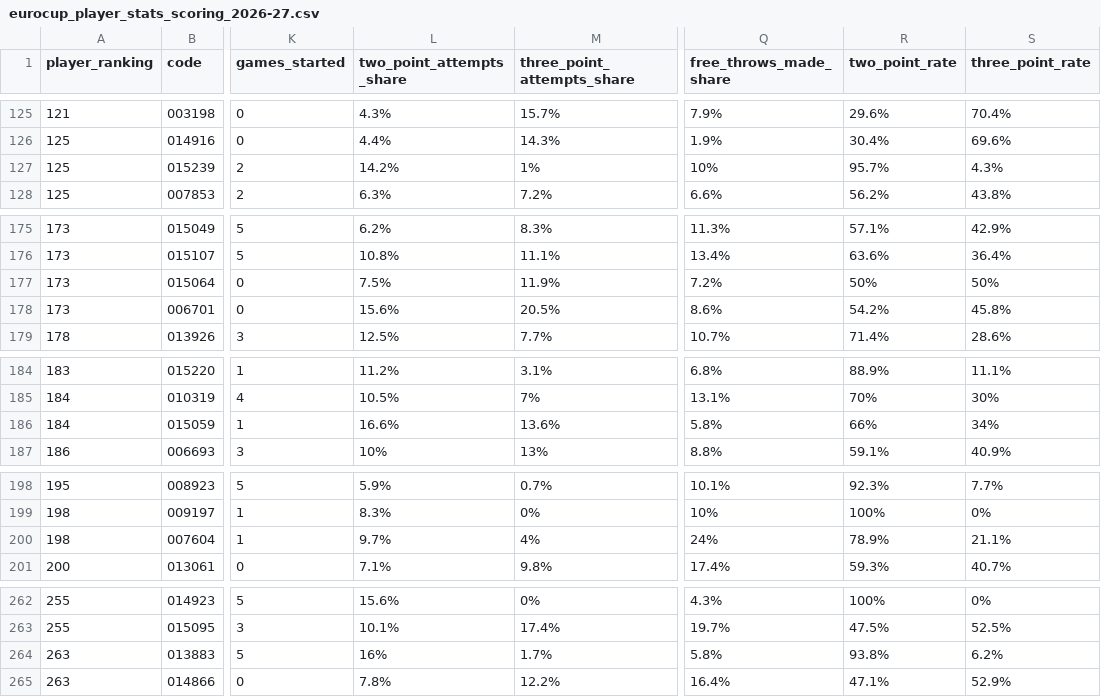
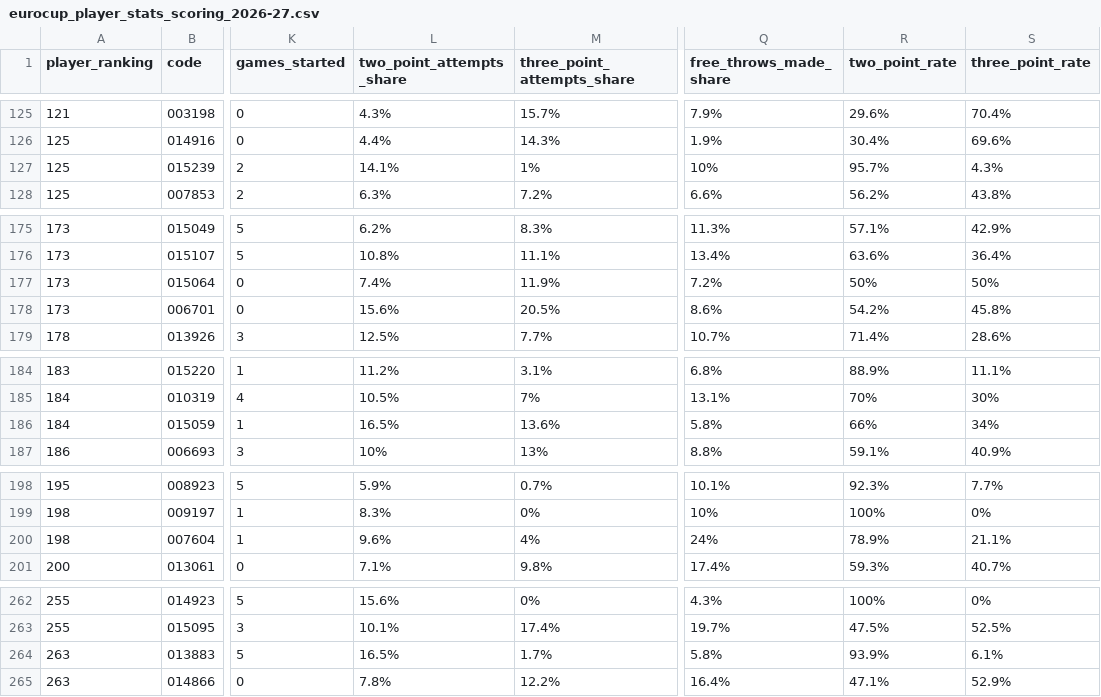
Before and after one commit to IvoVillanueva/EUROLIGAS, a CSV file: data/eurocup_player_stats_scoring_2026-27.csv, drawn as a sheet; only a part is shown, gaps mark what is left out; the diff covers the shown part only; the diff names each change by its address in the sheet, - before the commit and + after, or states it on an @@ line.

```diff
--- a/data/eurocup_player_stats_scoring_2026-27.csv
+++ b/data/eurocup_player_stats_scoring_2026-27.csv
-L127 (two_point_attempts_share): 14.2%
+L127 (two_point_attempts_share): 14.1%
-L177 (two_point_attempts_share): 7.5%
+L177 (two_point_attempts_share): 7.4%
-L186 (two_point_attempts_share): 16.6%
+L186 (two_point_attempts_share): 16.5%
-L200 (two_point_attempts_share): 9.7%
+L200 (two_point_attempts_share): 9.6%
-L264 (two_point_attempts_share): 16%
+L264 (two_point_attempts_share): 16.5%
-R264 (two_point_rate): 93.8%
+R264 (two_point_rate): 93.9%
-S264 (three_point_rate): 6.2%
+S264 (three_point_rate): 6.1%
```
Also changed, not shown: 1 edited cell elsewhere in this file, data/eurocup_player_stats_advanced_2026-27.csv, data/eurocup_player_stats_traditional_2026-27.csv, 9 other files.
